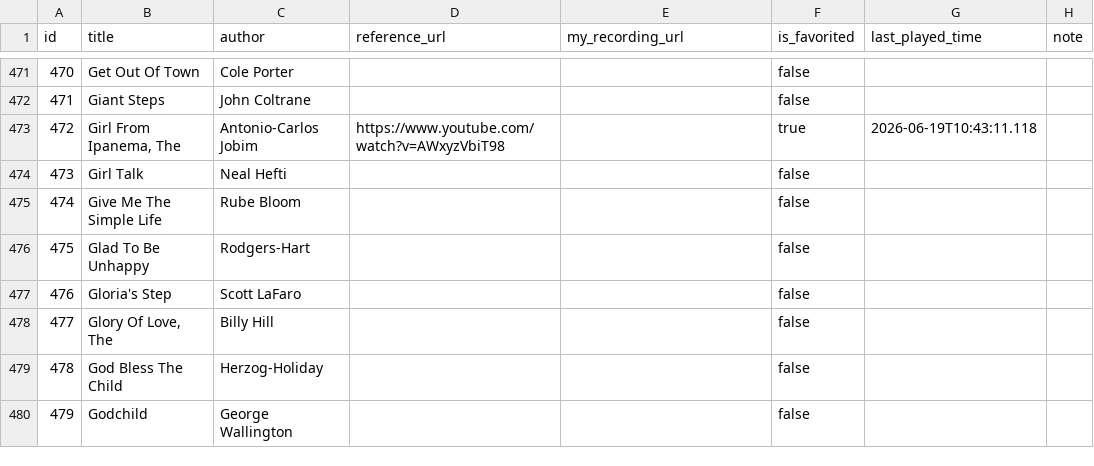
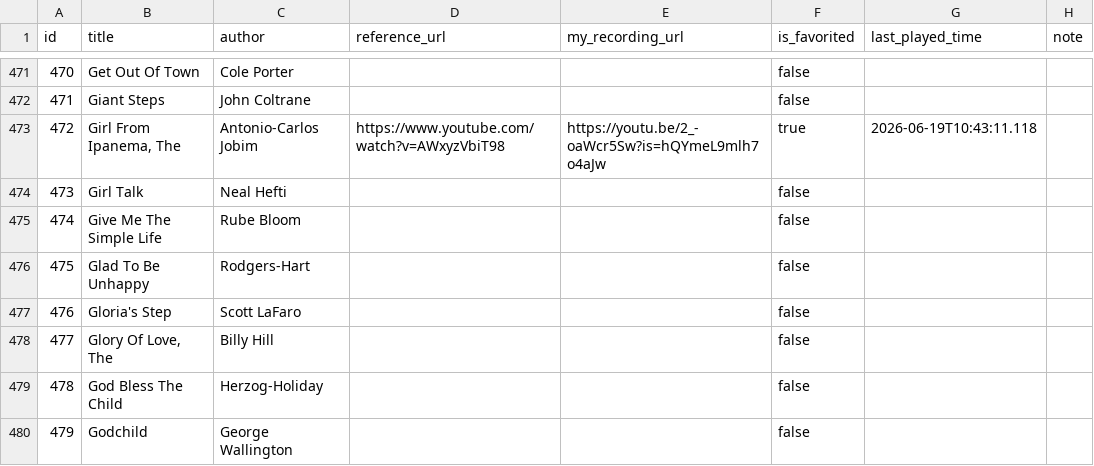
Before and after one commit to sjonany/sjonany.github.io, a CSV file: jazz-standards-tracker/jazz_tracker_backup.csv, drawn as a sheet; only a part is shown, gaps mark what is left out.

Commit message:
Update jazz tracker CSV (auto-sync from email 2026-06-25 21:20)

```diff
--- a/jazz-standards-tracker/jazz_tracker_backup.csv
+++ b/jazz-standards-tracker/jazz_tracker_backup.csv
@@ -472,3 +472,3 @@ id,title,author,reference_url,my_recording_url,is_favorited,last_played_time,not
 471,Giant Steps,John Coltrane,,,false,,
-472,"Girl From Ipanema, The",Antonio-Carlos Jobim,https://www.youtube.com/watch?v=AWxyzVbiT98,,true,2026-06-19T10:43:11.118,
+472,"Girl From Ipanema, The",Antonio-Carlos Jobim,https://www.youtube.com/watch?v=AWxyzVbiT98,https://youtu.be/2_-oaWcr5Sw?is=hQYmeL9mlh7o4aJw,true,2026-06-19T10:43:11.118,
 473,Girl Talk,Neal Hefti,,,false,,
```
